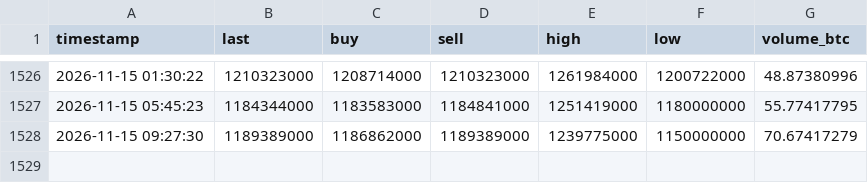
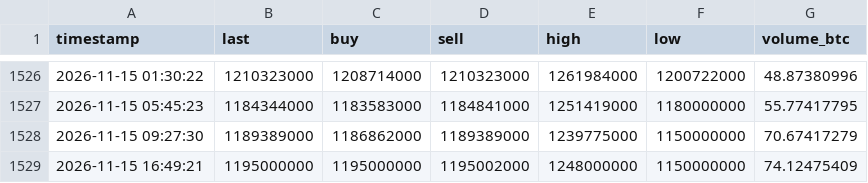
Before and after one commit to anggadefrian-coder/collector, a CSV file: data/btc_idr_ticker.csv, drawn as a sheet; only a part is shown, gaps mark what is left out; the diff names each change by its address in the sheet, - before the commit and + after, or states it on an @@ line.

```diff
--- a/data/btc_idr_ticker.csv
+++ b/data/btc_idr_ticker.csv
+row 1529: 2026-11-15 16:49:21 | 1195000000 | 1195000000 | 1195002000 | 1248000000 | 1150000000 | 74.12475409
```
